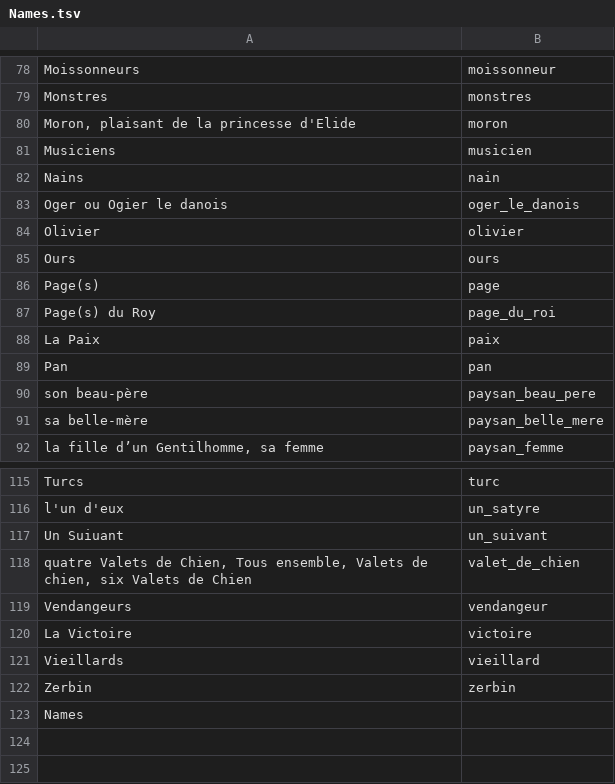
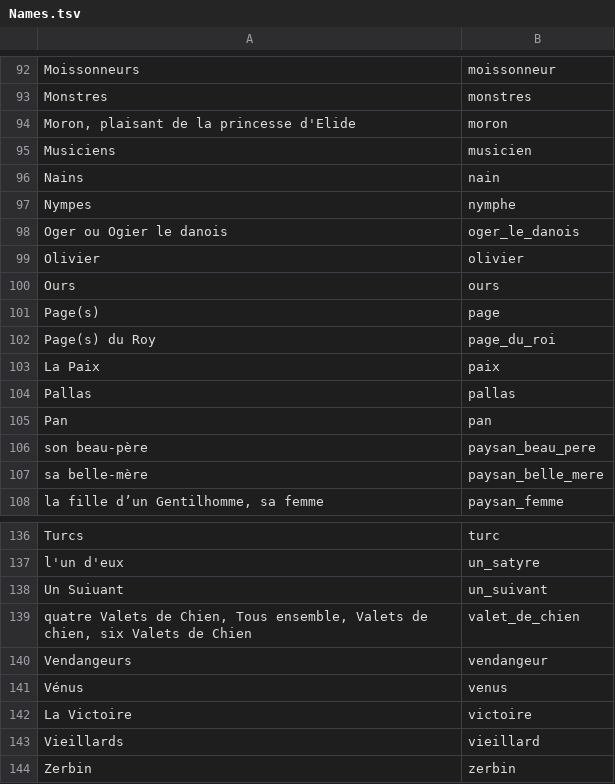
Before and after one commit to fetes17/merveilles17, a TSV file: index/Names.tsv, drawn as a sheet; only a part is shown, gaps mark what is left out; removed rows and columns are numbered as before the commit, all else as after; the diff covers the shown part only; the diff names each change by its address in the sheet, - before the commit and + after, or states it on an @@ line.

Commit message:
Update Names.tsv

```diff
--- a/index/Names.tsv
+++ b/index/Names.tsv
+row 97: Nympes | nymphe
+row 104: Pallas | pallas
+row 141: Vénus | venus
-row 123: Names
```
Also changed, not shown: 19 added rows elsewhere in this file.
